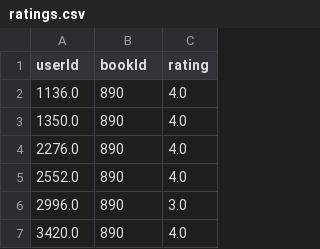
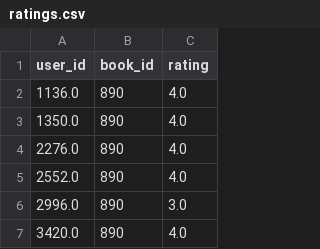
Before and after one commit to mariahj990/final_project_database, a CSV file: final_project_database/datasource_csvs/ratings.csv, drawn as a sheet; only a part is shown.

```diff
--- a/final_project_database/datasource_csvs/ratings.csv
+++ b/final_project_database/datasource_csvs/ratings.csv
@@ -1,2 +1,2 @@
-userId,bookId,rating
+user_id,book_id,rating
 1136.0,890,4.0
```
Also changed, not shown: final_project_database/datasource_csvs/books.csv, 2 other files.
